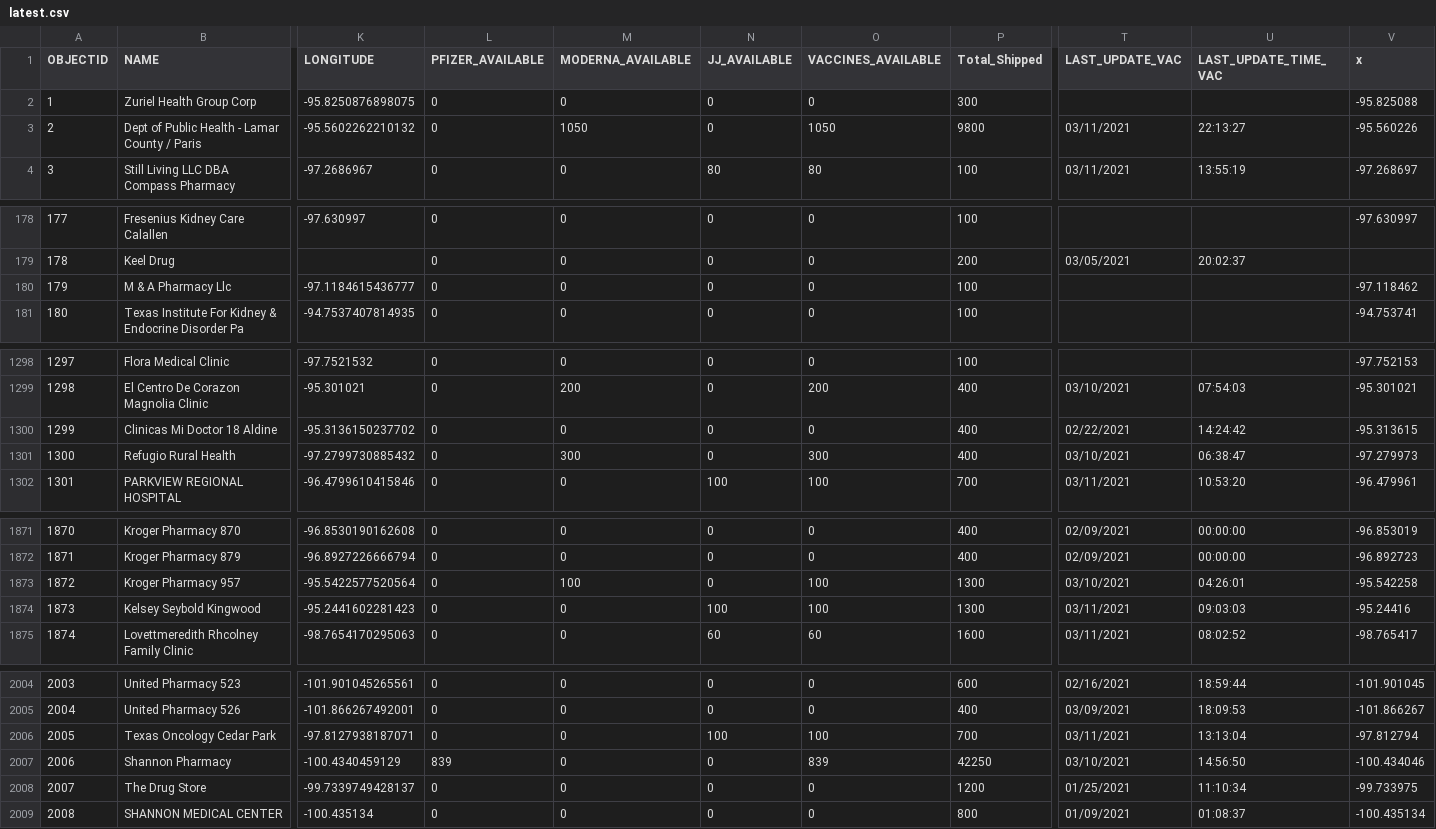
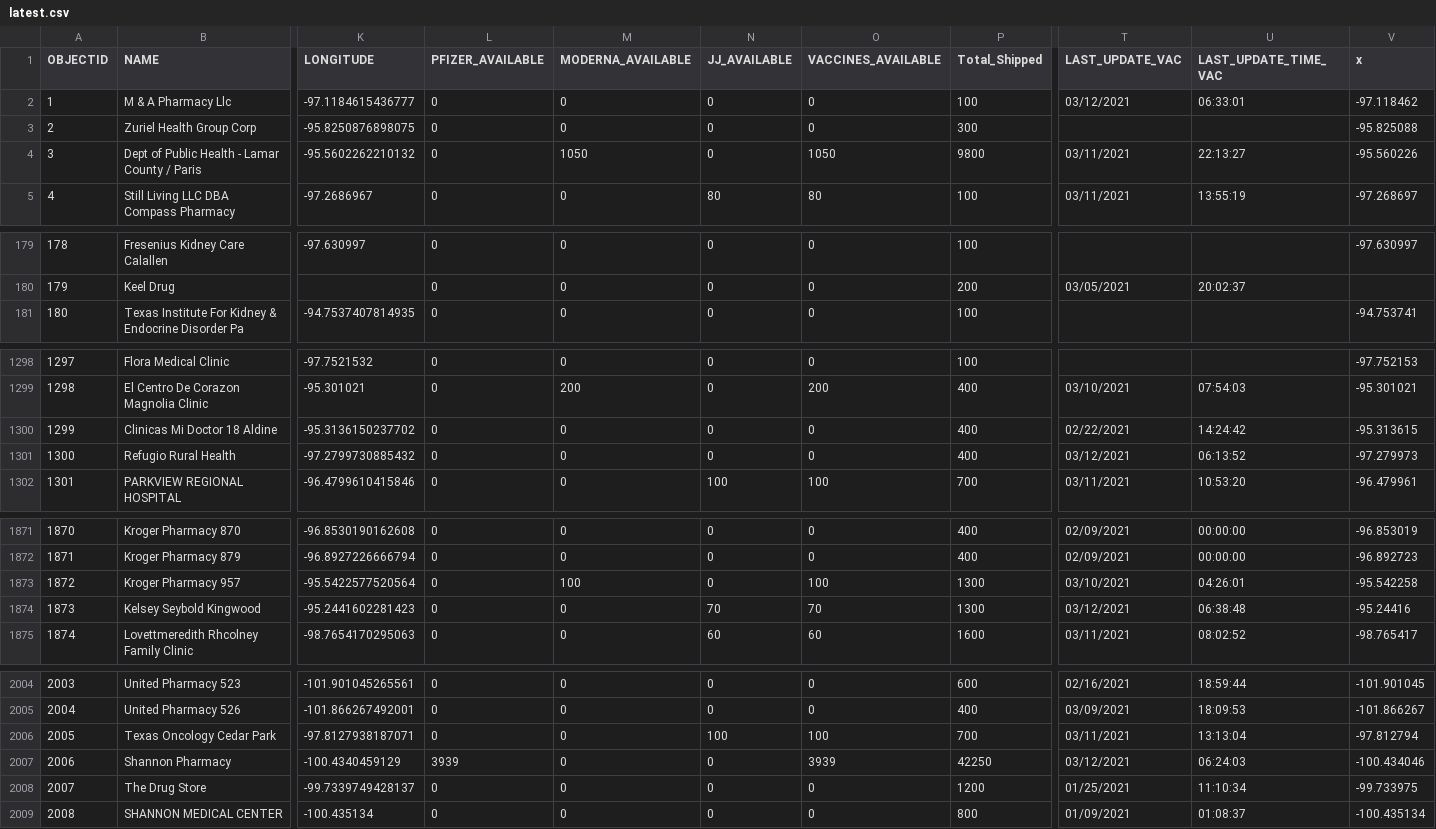
Before and after one commit to rdmurphy/tx-covid-vaccine-data, a CSV file: providers/latest.csv, drawn as a sheet; only a part is shown, gaps mark what is left out; removed rows and columns are numbered as before the commit, all else as after; rows hold the shown columns only; the diff covers the shown part only; the diff names each change by its address in the sheet, - before the commit and + after, or states it on an @@ line.

```diff
--- a/providers/latest.csv
+++ b/providers/latest.csv
+row 2: 1 | M & A Pharmacy Llc | -97.1184615436777 | 0 | 0 | 0 | 0 | 100 | 03/12/2021 | 06:33:01 | -97.118462
@@ column A (OBJECTID) renumbered between rows 3 and 180 @@
-row 180: 179 | M & A Pharmacy Llc | -97.1184615436777 | 0 | 0 | 0 | 0 | 100 |  |  | -97.118462
-M1301 (MODERNA_AVAILABLE): 300
+M1301 (MODERNA_AVAILABLE): 0
-O1301 (VACCINES_AVAILABLE): 300
+O1301 (VACCINES_AVAILABLE): 0
-T1301 (LAST_UPDATE_VAC): 03/10/2021
+T1301 (LAST_UPDATE_VAC): 03/12/2021
-U1301 (LAST_UPDATE_TIME_VAC): 06:38:47
+U1301 (LAST_UPDATE_TIME_VAC): 06:13:52
-N1874 (JJ_AVAILABLE): 100
+N1874 (JJ_AVAILABLE): 70
-O1874 (VACCINES_AVAILABLE): 100
+O1874 (VACCINES_AVAILABLE): 70
-T1874 (LAST_UPDATE_VAC): 03/11/2021
+T1874 (LAST_UPDATE_VAC): 03/12/2021
-U1874 (LAST_UPDATE_TIME_VAC): 09:03:03
+U1874 (LAST_UPDATE_TIME_VAC): 06:38:48
-L2007 (PFIZER_AVAILABLE): 839
+L2007 (PFIZER_AVAILABLE): 3939
-O2007 (VACCINES_AVAILABLE): 839
+O2007 (VACCINES_AVAILABLE): 3939
-T2007 (LAST_UPDATE_VAC): 03/10/2021
+T2007 (LAST_UPDATE_VAC): 03/12/2021
-U2007 (LAST_UPDATE_TIME_VAC): 14:56:50
+U2007 (LAST_UPDATE_TIME_VAC): 06:24:03
```
Also changed, not shown: 50 edited cells elsewhere in this file, 1 other file.
